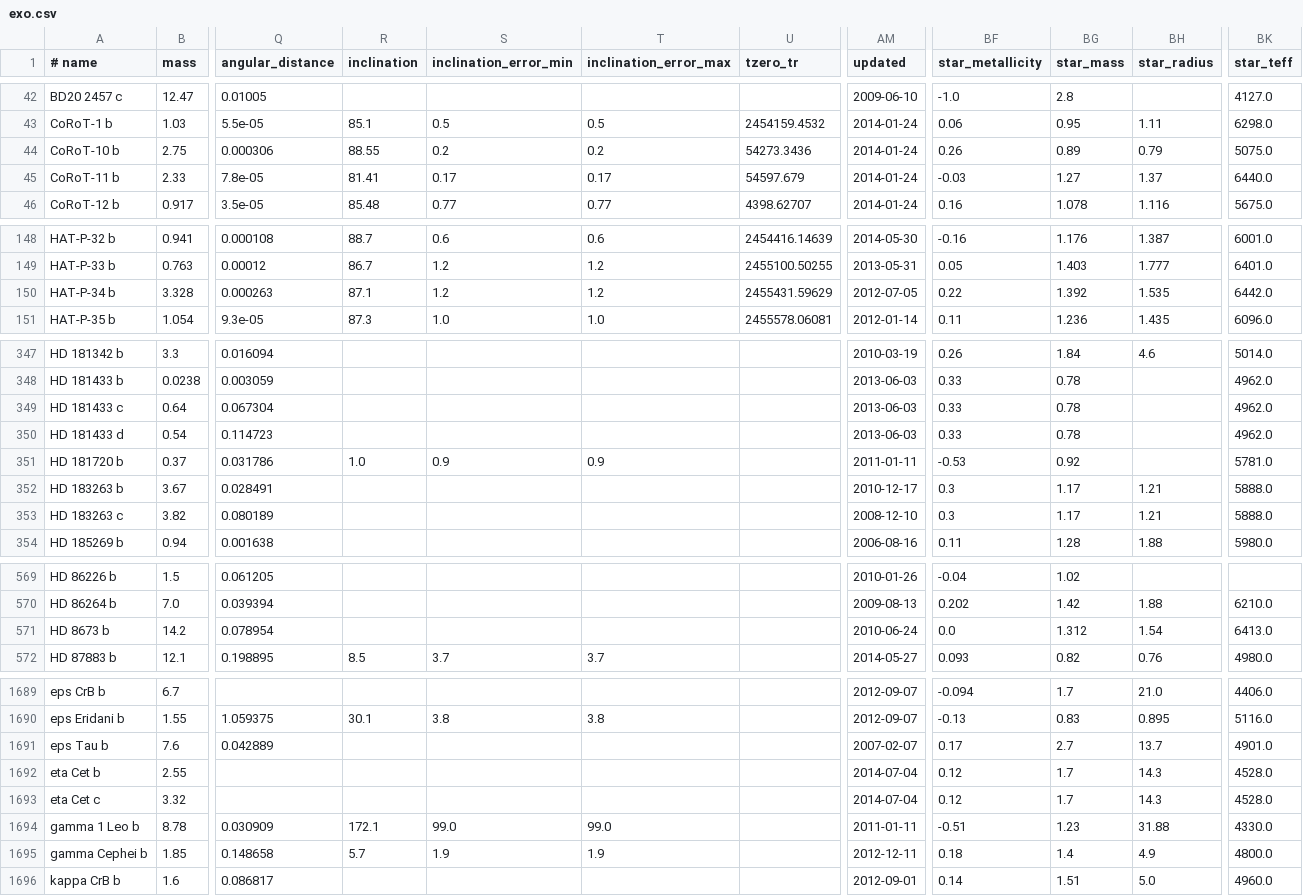
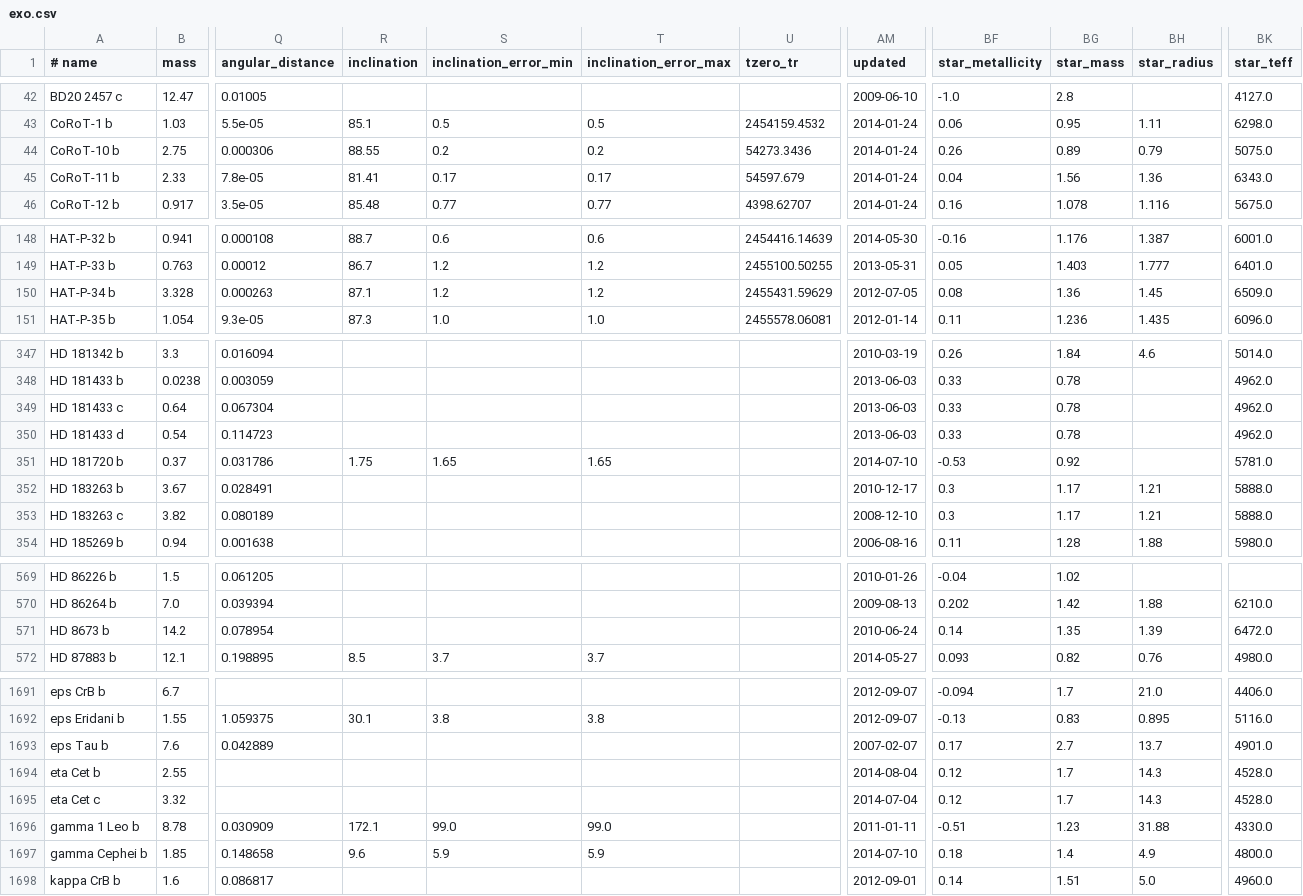
Before and after one commit to iastro-pt/SWEET-Cat, a CSV file: exo.csv, drawn as a sheet; only a part is shown, gaps mark what is left out; addresses are those after the commit; the diff covers the shown part only; the diff names each change by its address in the sheet, - before the commit and + after, or states it on an @@ line.

```diff
--- a/exo.csv
+++ b/exo.csv
-BF45 (star_metallicity): -0.03
+BF45 (star_metallicity): 0.04
-BG45 (star_mass): 1.27
+BG45 (star_mass): 1.56
-BH45 (star_radius): 1.37
+BH45 (star_radius): 1.36
-BK45 (star_teff): 6440.0
+BK45 (star_teff): 6343.0
-BF150 (star_metallicity): 0.22
+BF150 (star_metallicity): 0.08
-BG150 (star_mass): 1.392
+BG150 (star_mass): 1.36
-BH150 (star_radius): 1.535
+BH150 (star_radius): 1.45
-BK150 (star_teff): 6442.0
+BK150 (star_teff): 6509.0
-R351 (inclination): 1.0
+R351 (inclination): 1.75
-S351 (inclination_error_min): 0.9
+S351 (inclination_error_min): 1.65
-T351 (inclination_error_max): 0.9
+T351 (inclination_error_max): 1.65
-AM351 (updated): 2011-01-11
+AM351 (updated): 2014-07-10
-BF571 (star_metallicity): 0.0
+BF571 (star_metallicity): 0.14
-BG571 (star_mass): 1.312
+BG571 (star_mass): 1.35
-BH571 (star_radius): 1.54
+BH571 (star_radius): 1.39
-BK571 (star_teff): 6413.0
+BK571 (star_teff): 6472.0
-AM1694 (updated): 2014-07-04
+AM1694 (updated): 2014-08-04
-R1697 (inclination): 5.7
+R1697 (inclination): 9.6
-S1697 (inclination_error_min): 1.9
+S1697 (inclination_error_min): 5.9
-T1697 (inclination_error_max): 1.9
+T1697 (inclination_error_max): 5.9
-AM1697 (updated): 2012-12-11
+AM1697 (updated): 2014-07-10
```
Also changed, not shown: 2 added rows and 93 edited cells elsewhere in this file, exo_cont.csv, 5 other files.
